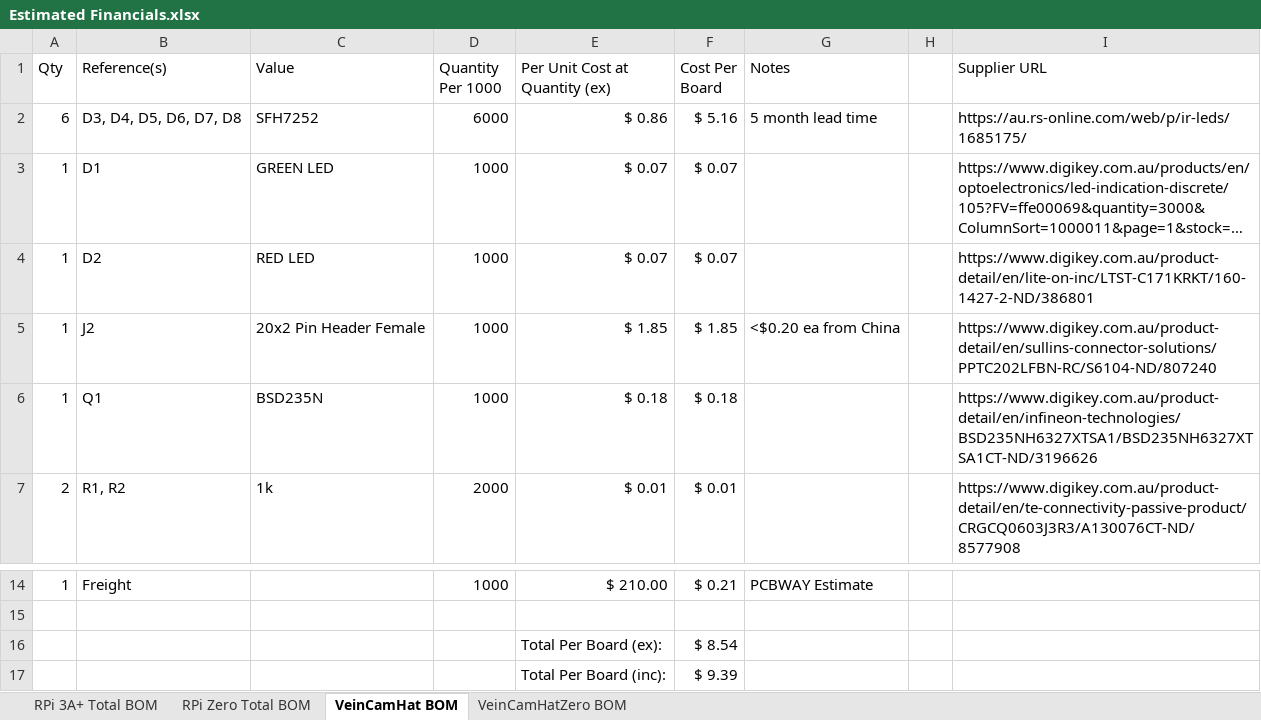
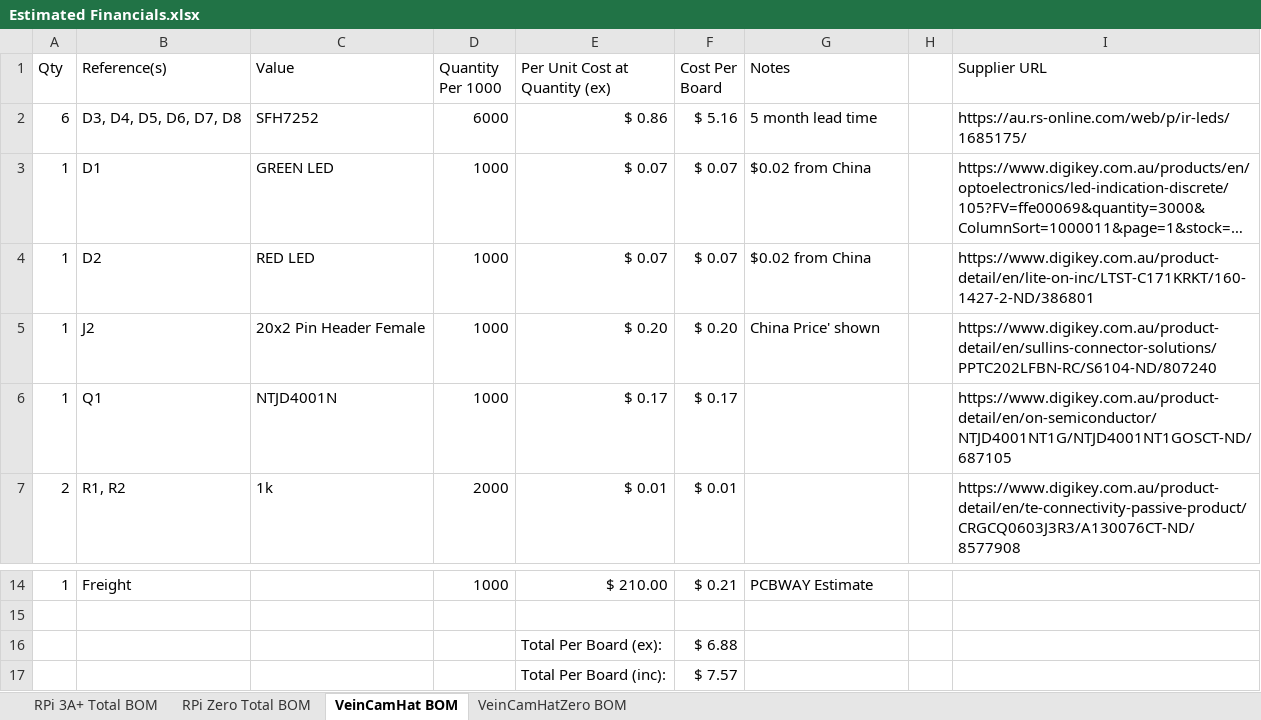
Before and after one commit to chrisbodger/veincam2019, an Excel workbook: Hardware/Estimated Financials.xlsx, sheet VeinCamHat BOM, drawn as a sheet; only a part is shown, gaps mark what is left out; long unchanged cells end in …; values as stored, in another font and other column widths than the file's, no borders; the diff names each change by its address in the sheet, - before the commit and + after, or states it on an @@ line.

Commit message:
Changed pricing details and added links for mounting hardware.

```diff
--- a/Hardware/Estimated Financials.xlsx (sheet VeinCamHat BOM)
+++ b/Hardware/Estimated Financials.xlsx (sheet VeinCamHat BOM)
-G3:G4 (Notes): (empty)
+G3:G4 (Notes): $0.02 from China
-E5 (Per Unit Cost at Quantity (ex)): $ 1.85
+E5 (Per Unit Cost at Quantity (ex)): $ 0.20
-F5 (Cost Per Board): $ 1.85
+F5 (Cost Per Board): $ 0.20
-G5 (Notes): <$0.20 ea from China
+G5 (Notes): China Price' shown
-C6 (Value): BSD235N
+C6 (Value): NTJD4001N
-E6 (Per Unit Cost at Quantity (ex)): $ 0.18
+E6 (Per Unit Cost at Quantity (ex)): $ 0.17
-F6 (Cost Per Board): $ 0.18
+F6 (Cost Per Board): $ 0.17
-I6 (Supplier URL): https://www.digikey.com.au/product-detail/en/infineon-technologies/BSD235NH6327XTSA1/BSD235NH6327XTSA1CT-ND/3196626
+I6 (Supplier URL): https://www.digikey.com.au/product-detail/en/on-semiconductor/NTJD4001NT1G/NTJD4001NT1GOSCT-ND/687105
-F16 (Cost Per Board): $ 8.54
+F16 (Cost Per Board): $ 6.88
-F17 (Cost Per Board): $ 9.39
+F17 (Cost Per Board): $ 7.57
```
Also changed, not shown: sheet RPi Zero Total BOM, sheet RPi 3A+ Total BOM, sheet VeinCamHatZero BOM, formulas that keep their value.
